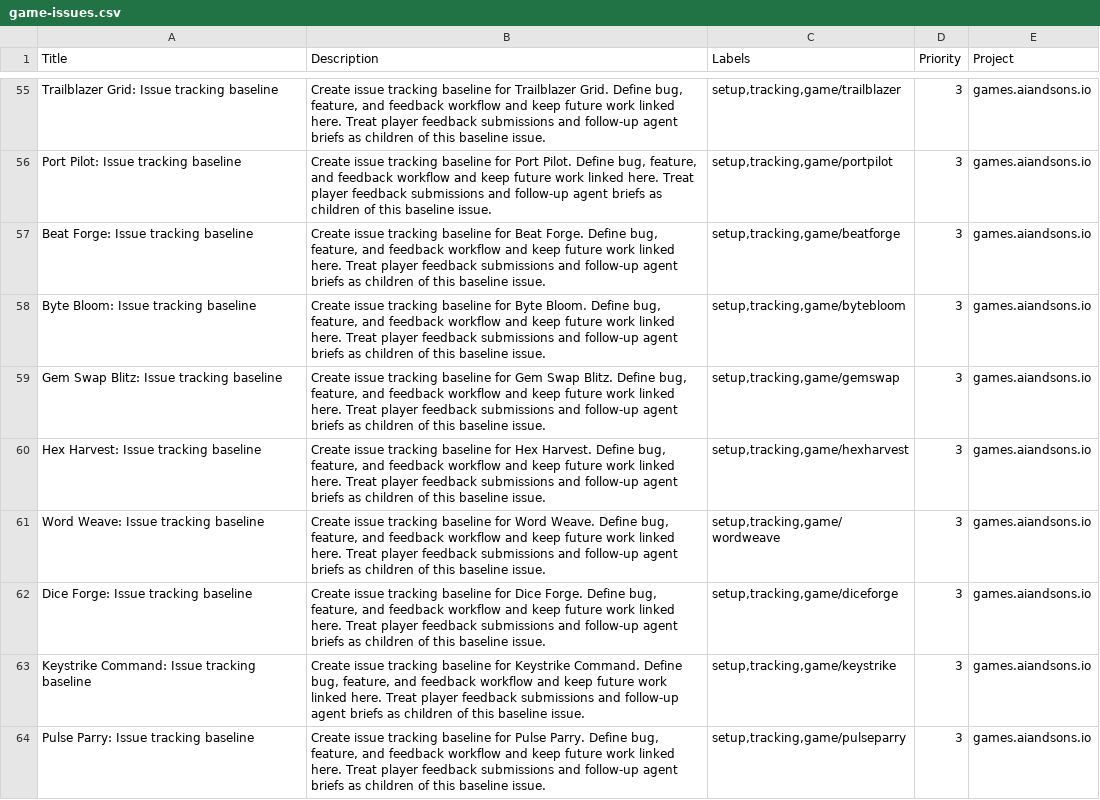
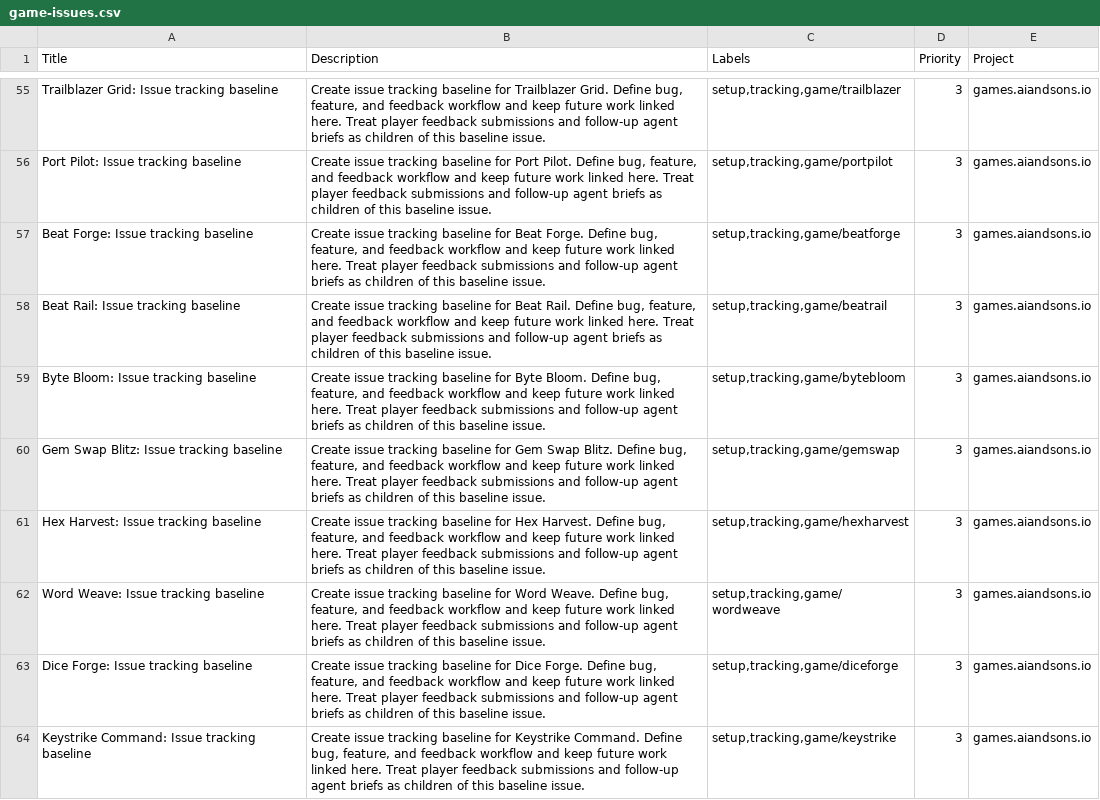
Before and after one commit to LEnc95/games.aiandsons.io, a CSV file: linear/game-issues.csv, drawn as a sheet; only a part is shown, gaps mark what is left out; the shorter side is filled out with more unchanged rows.

Commit message:
Add Beat Rail MVP with accessibility cues and chart integration

```diff
--- a/linear/game-issues.csv
+++ b/linear/game-issues.csv
@@ -57,2 +57,3 @@ Port Pilot: Issue tracking baseline,"Create issue tracking baseline for Port Pil
 Beat Forge: Issue tracking baseline,"Create issue tracking baseline for Beat Forge. Define bug, feature, and feedback workflow and keep future work linked here. Treat player feedback submissions and follow-up agent briefs as children of this baseline issue.","setup,tracking,game/beatforge",3,games.aiandsons.io
+Beat Rail: Issue tracking baseline,"Create issue tracking baseline for Beat Rail. Define bug, feature, and feedback workflow and keep future work linked here. Treat player feedback submissions and follow-up agent briefs as children of this baseline issue.","setup,tracking,game/beatrail",3,games.aiandsons.io
 Byte Bloom: Issue tracking baseline,"Create issue tracking baseline for Byte Bloom. Define bug, feature, and feedback workflow and keep future work linked here. Treat player feedback submissions and follow-up agent briefs as children of this baseline issue.","setup,tracking,game/bytebloom",3,games.aiandsons.io
```
Also changed, not shown: 10 other files.
